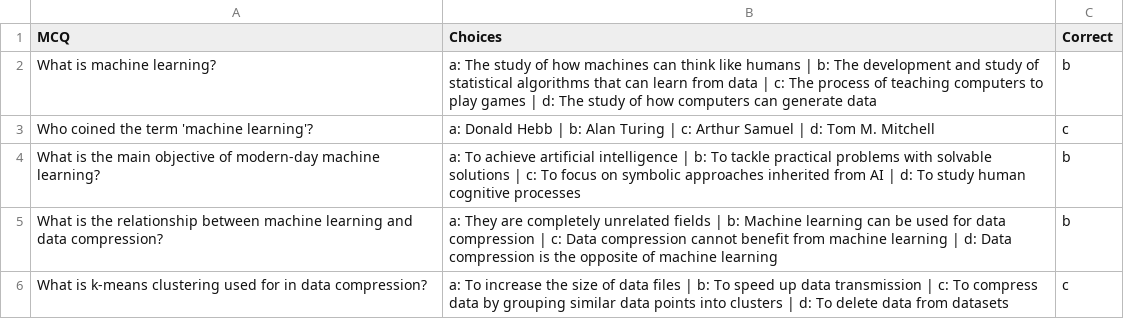
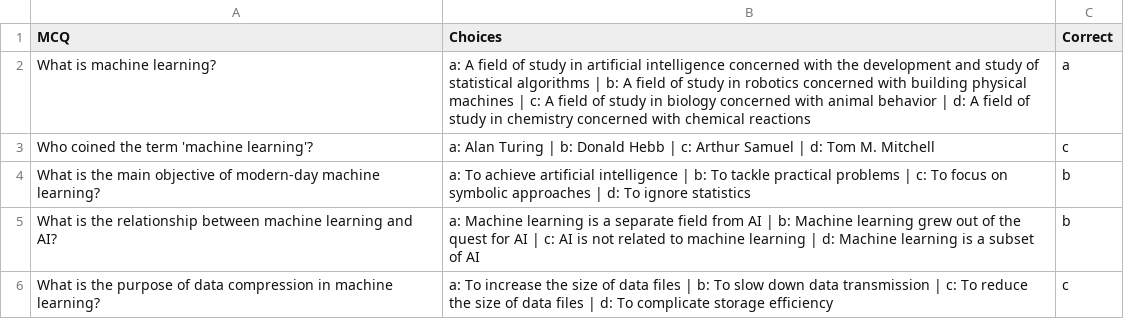
Before and after one commit to Siddanagowda/mcq, a CSV file: experiment/quiz.csv, drawn as a sheet.

```diff
--- a/experiment/quiz.csv
+++ b/experiment/quiz.csv
@@ -1,6 +1,6 @@
 MCQ,Choices,Correct
-What is machine learning?,a: The study of how machines can think like humans | b: The development and study of statistical algorithms that can learn from data | c: The process of teaching computers to play games | d: The study of how computers can generate data,b
-Who coined the term 'machine learning'?,a: Donald Hebb | b: Alan Turing | c: Arthur Samuel | d: Tom M. Mitchell,c
-What is the main objective of modern-day machine learning?,a: To achieve artificial intelligence | b: To tackle practical problems with solvable solutions | c: To focus on symbolic approaches inherited from AI | d: To study human cognitive processes,b
-What is the relationship between machine learning and data compression?,a: They are completely unrelated fields | b: Machine learning can be used for data compression | c: Data compression cannot benefit from machine learning | d: Data compression is the opposite of machine learning,b
-What is k-means clustering used for in data compression?,a: To increase the size of data files | b: To speed up data transmission | c: To compress data by grouping similar data points into clusters | d: To delete data from datasets,c
+What is machine learning?,a: A field of study in artificial intelligence concerned with the development and study of statistical algorithms | b: A field of study in robotics concerned with building physical machines | c: A field of study in biology concerned with animal behavior | d: A field of study in chemistry concerned with chemical reactions,a
+Who coined the term 'machine learning'?,a: Alan Turing | b: Donald Hebb | c: Arthur Samuel | d: Tom M. Mitchell,c
+What is the main objective of modern-day machine learning?,a: To achieve artificial intelligence | b: To tackle practical problems | c: To focus on symbolic approaches | d: To ignore statistics,b
+What is the relationship between machine learning and AI?,a: Machine learning is a separate field from AI | b: Machine learning grew out of the quest for AI | c: AI is not related to machine learning | d: Machine learning is a subset of AI,b
+What is the purpose of data compression in machine learning?,a: To increase the size of data files | b: To slow down data transmission | c: To reduce the size of data files | d: To complicate storage efficiency,c
```
Also changed, not shown: 11 other files.
